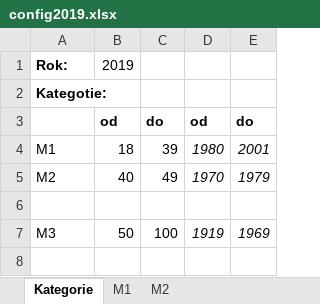
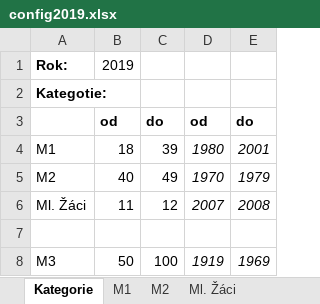
Before and after one commit to pavelchuchma/vkct, an Excel workbook: processor/config2019.xlsx, sheet Kategorie, drawn as a sheet; values as stored, in another font and other column widths than the file's, no borders; the diff names each change by its address in the sheet, - before the commit and + after, or states it on an @@ line.

```diff
--- a/processor/config2019.xlsx (sheet Kategorie)
+++ b/processor/config2019.xlsx (sheet Kategorie)
+sheet tab: Ml. Žáci
+row 6: Ml. Žáci | 11 | 12 | 2007 | 2008
```
Also changed, not shown: sheet M2, sheet M1, processor/config2020.xlsx, processor/outputTemplate.xlsx, 2 other files.
